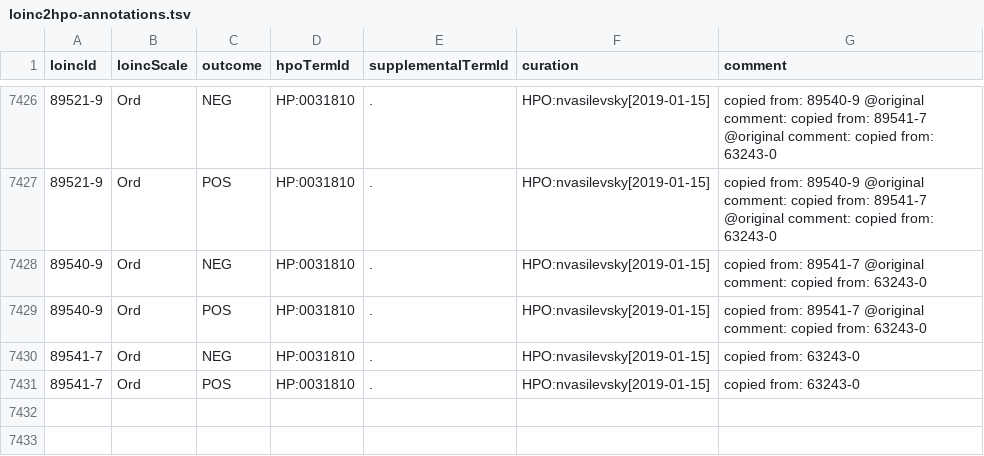
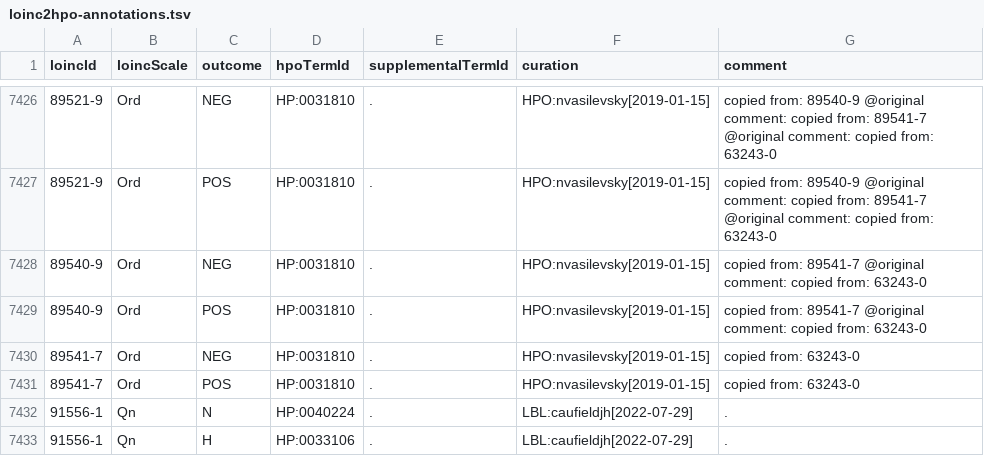
Before and after one commit to TheJacksonLaboratory/loinc2hpoAnnotation, a TSV file: loinc2hpo-annotations.tsv, drawn as a sheet; only a part is shown, gaps mark what is left out.

Commit message:
Add codes for fibrin D-dimer

```diff
--- a/loinc2hpo-annotations.tsv
+++ b/loinc2hpo-annotations.tsv
@@ -7431 +7431,3 @@ loincId	loincScale	outcome	hpoTermId	supplementalTermId	curation	comment
 89541-7	Ord	POS	HP:0031810	.	HPO:nvasilevsky[2019-01-15]	copied from: 63243-0
+91556-1	Qn	N	HP:0040224	.	LBL:caufieldjh[2022-07-29]	.
+91556-1	Qn	H	HP:0033106	.	LBL:caufieldjh[2022-07-29]	.
```
